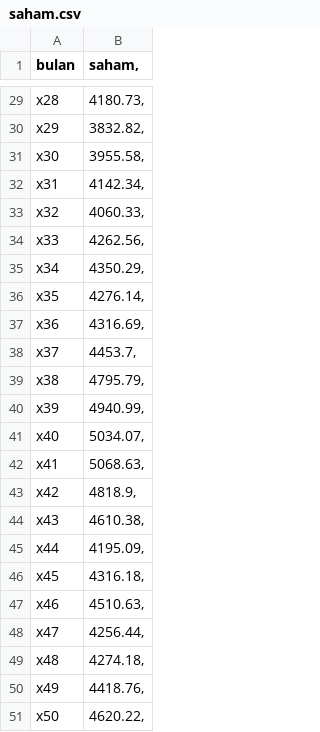
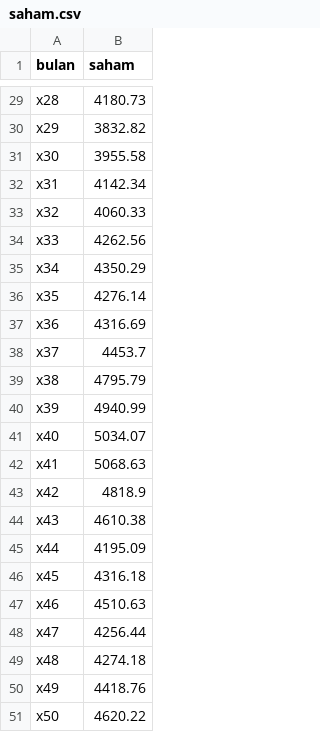
Before and after one commit to rickymubarak/Skripsi, a CSV file: saham.csv, drawn as a sheet; only a part is shown, gaps mark what is left out; the diff covers the shown part only; the diff names each change by its address in the sheet, - before the commit and + after, or states it on an @@ line.

```diff
--- a/saham.csv
+++ b/saham.csv
-B1: saham,
+B1: saham
-B29 (saham): 4180.73,
+B29 (saham): 4180.73
-B30 (saham): 3832.82,
+B30 (saham): 3832.82
-B31 (saham): 3955.58,
+B31 (saham): 3955.58
-B32 (saham): 4142.34,
+B32 (saham): 4142.34
-B33 (saham): 4060.33,
+B33 (saham): 4060.33
-B34 (saham): 4262.56,
+B34 (saham): 4262.56
-B35 (saham): 4350.29,
+B35 (saham): 4350.29
-B36 (saham): 4276.14,
+B36 (saham): 4276.14
-B37 (saham): 4316.69,
+B37 (saham): 4316.69
-B38 (saham): 4453.7,
+B38 (saham): 4453.7
-B39 (saham): 4795.79,
+B39 (saham): 4795.79
-B40 (saham): 4940.99,
+B40 (saham): 4940.99
-B41 (saham): 5034.07,
+B41 (saham): 5034.07
-B42 (saham): 5068.63,
+B42 (saham): 5068.63
-B43 (saham): 4818.9,
+B43 (saham): 4818.9
-B44 (saham): 4610.38,
+B44 (saham): 4610.38
-B45 (saham): 4195.09,
+B45 (saham): 4195.09
-B46 (saham): 4316.18,
+B46 (saham): 4316.18
-B47 (saham): 4510.63,
+B47 (saham): 4510.63
-B48 (saham): 4256.44,
+B48 (saham): 4256.44
-B49 (saham): 4274.18,
+B49 (saham): 4274.18
-B50 (saham): 4418.76,
+B50 (saham): 4418.76
-B51 (saham): 4620.22,
+B51 (saham): 4620.22
```
Also changed, not shown: 27 edited cells elsewhere in this file.
